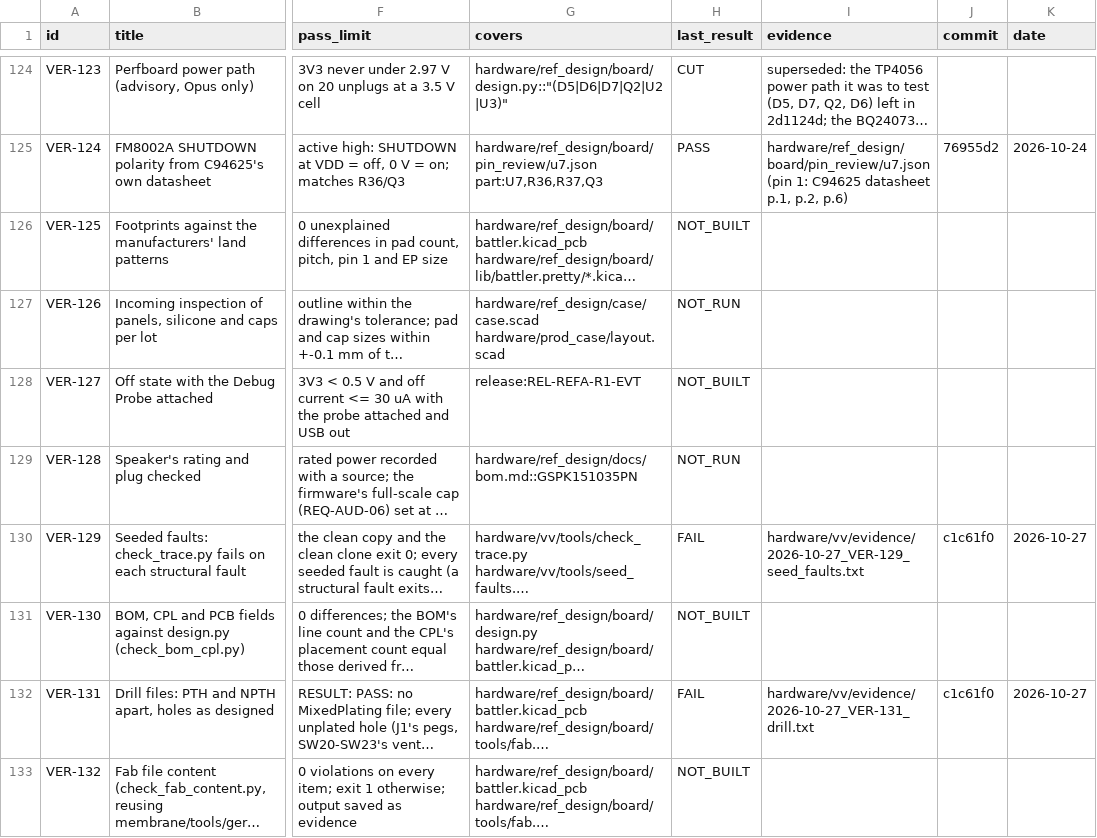
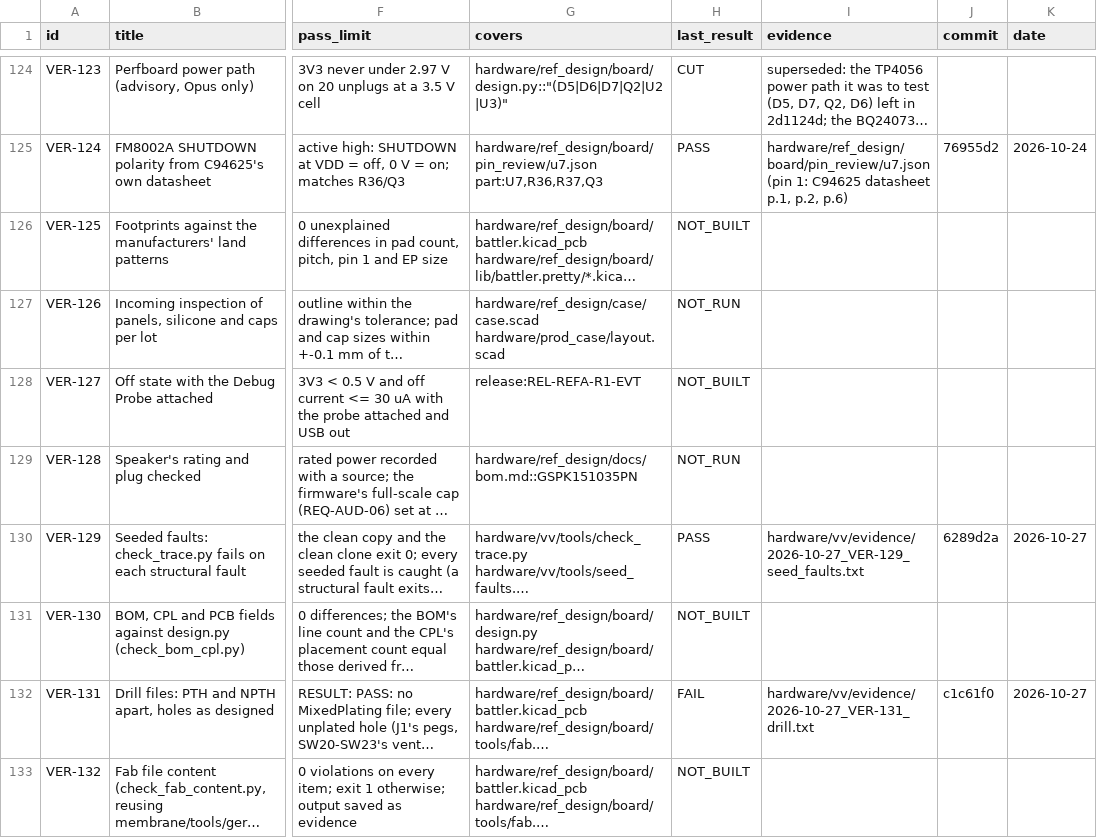
Before and after one commit to alex-berliner/mega_blastoise, a CSV file: hardware/vv/verification.csv, drawn as a sheet; only a part is shown, gaps mark what is left out; long unchanged cells end in …; the diff names each change by its address in the sheet, - before the commit and + after, or states it on an @@ line.

```diff
--- a/hardware/vv/verification.csv
+++ b/hardware/vv/verification.csv
-H130 (last_result): FAIL
+H130 (last_result): PASS
-J130 (commit): c1c61f0
+J130 (commit): 6289d2a
```
Also changed, not shown: 4 other files.
